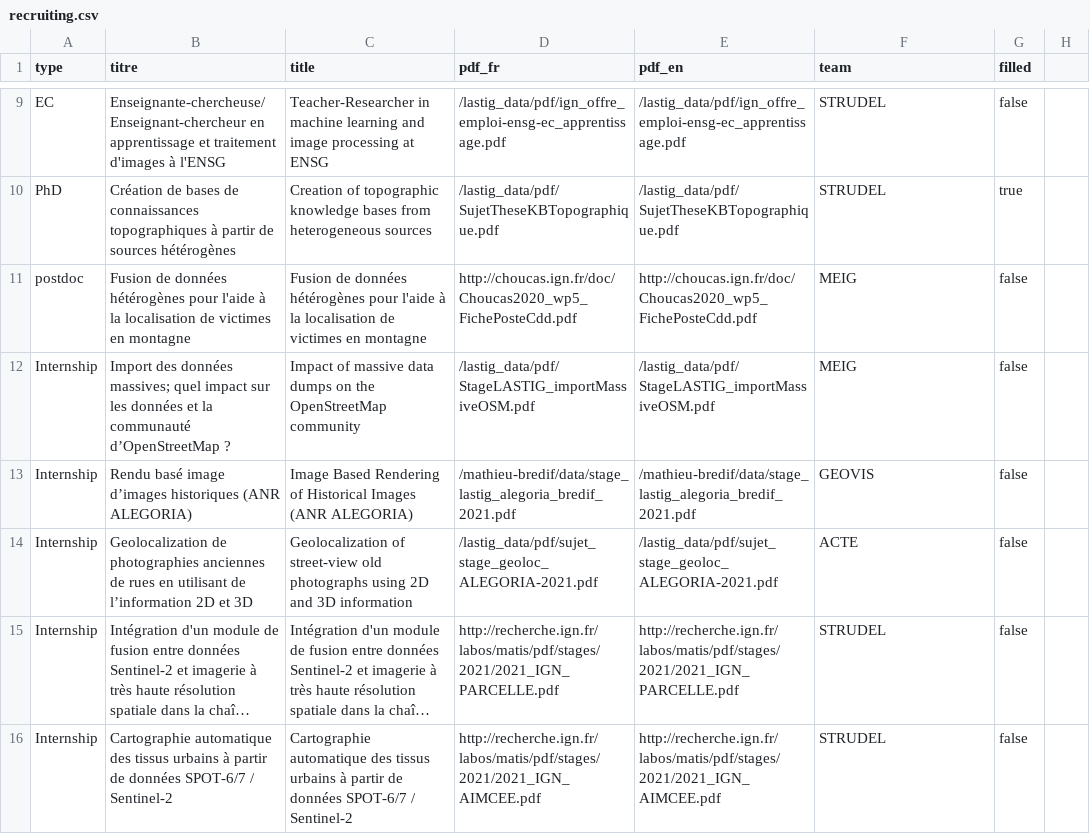
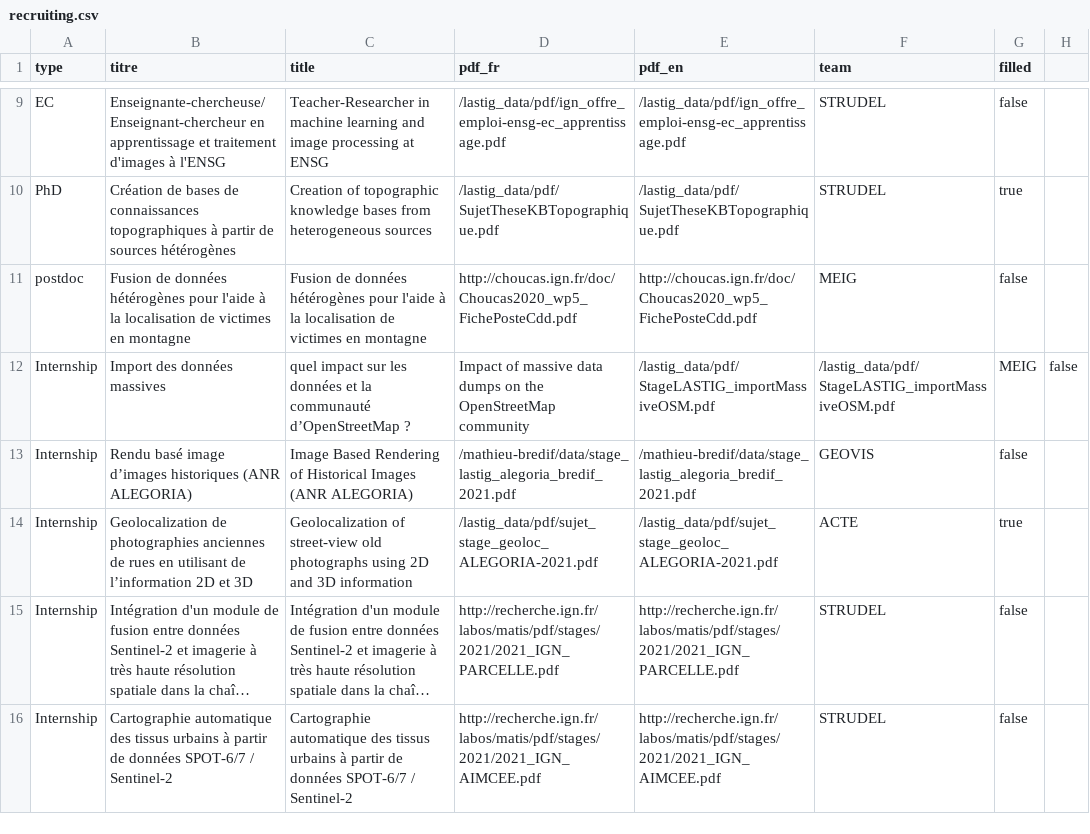
Before and after one commit to umrlastig/lastig_data, a CSV file: recruiting.csv, drawn as a sheet; only a part is shown, gaps mark what is left out; long unchanged cells end in …; removed rows and columns are numbered as before the commit, all else as after; the diff names each change by its address in the sheet, - before the commit and + after, or states it on an @@ line.

Commit message:
Stage pourvu

```diff
--- a/recruiting.csv
+++ b/recruiting.csv
-row 12: Internship | Import des données massives; quel impact sur les données et la communauté d’OpenStreetMap ? | Impact of massive data dumps on the OpenStreetMap community | /lastig_data/pdf/StageLASTIG_importMassiveOSM.pdf | /lastig_data/pdf/StageLASTIG_importMassiveOSM.pdf | MEIG | false
+row 12: Internship | Import des données massives | quel impact sur les données et la communauté d’OpenStreetMap ? | Impact of massive data dumps on the OpenStreetMap community | /lastig_data/pdf/StageLASTIG_importMassiveOSM.pdf | /lastig_data/pdf/StageLASTIG_importMassiveOSM.pdf | MEIG | false
-G14 (filled): false
+G14 (filled): true
```
